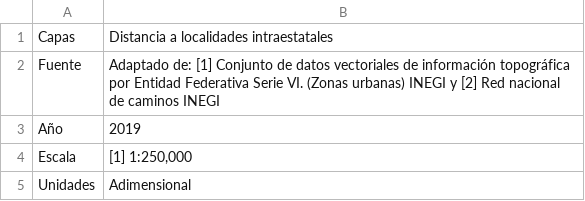
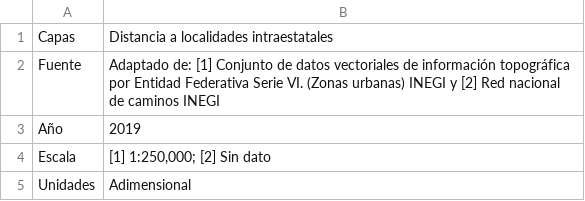
Before and after one commit to lancis-apc/fomix, a CSV file: docs/source/recursos/tabla_insumos_fv_gbe_sil_socio_d_mercados_loc.csv, drawn as a sheet.

```diff
--- a/docs/source/recursos/tabla_insumos_fv_gbe_sil_socio_d_mercados_loc.csv
+++ b/docs/source/recursos/tabla_insumos_fv_gbe_sil_socio_d_mercados_loc.csv
@@ -3,3 +3,3 @@ Fuente,Adaptado de: [1] Conjunto de datos vectoriales de información topográfi
 Año,2019
-Escala,"[1] 1:250,000"
+Escala,"[1] 1:250,000; [2] Sin dato"
 Unidades,Adimensional
```
Also changed, not shown: docs/source/recursos/tabla_fv_gbe_sil_bio_usv_inegi.csv, docs/source/recursos/tabla_insumos_fv_gbe_sil_bio_usv_inegi.csv, 34 other files.
